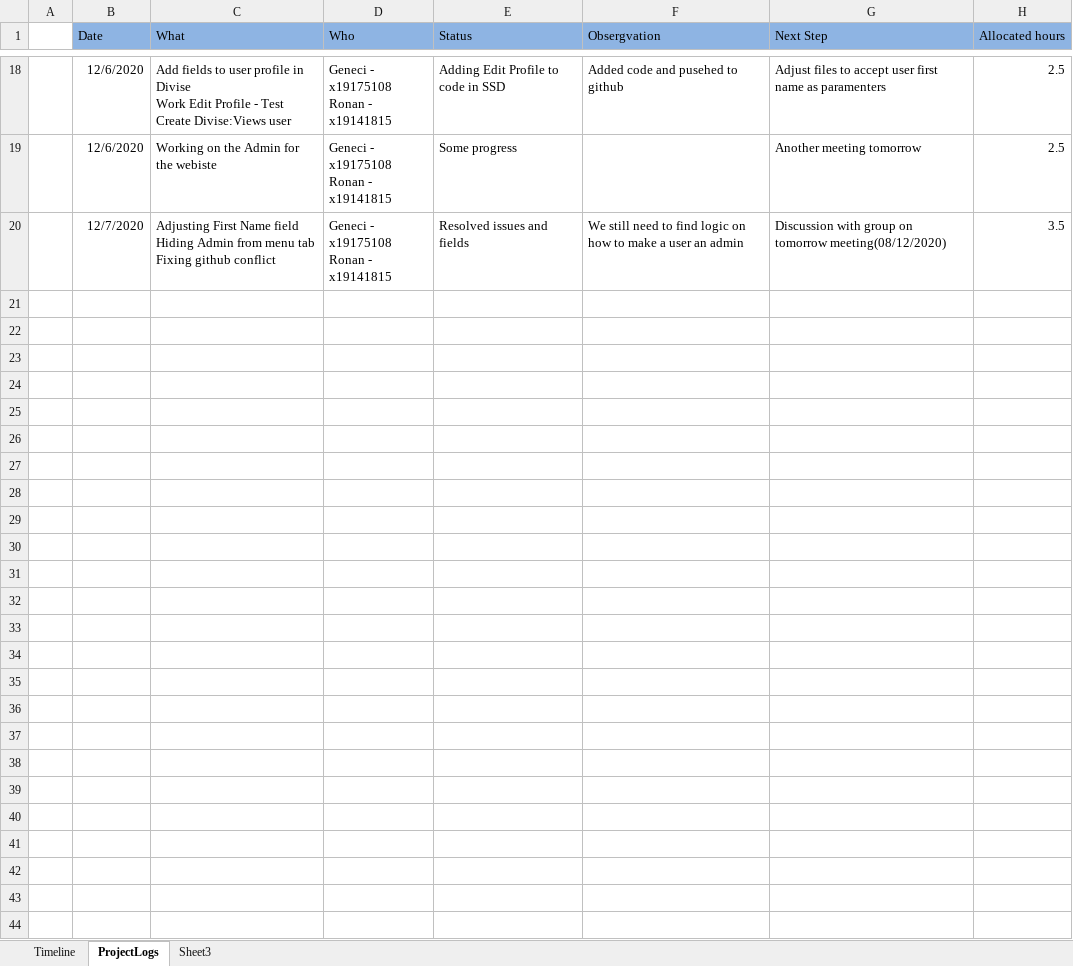
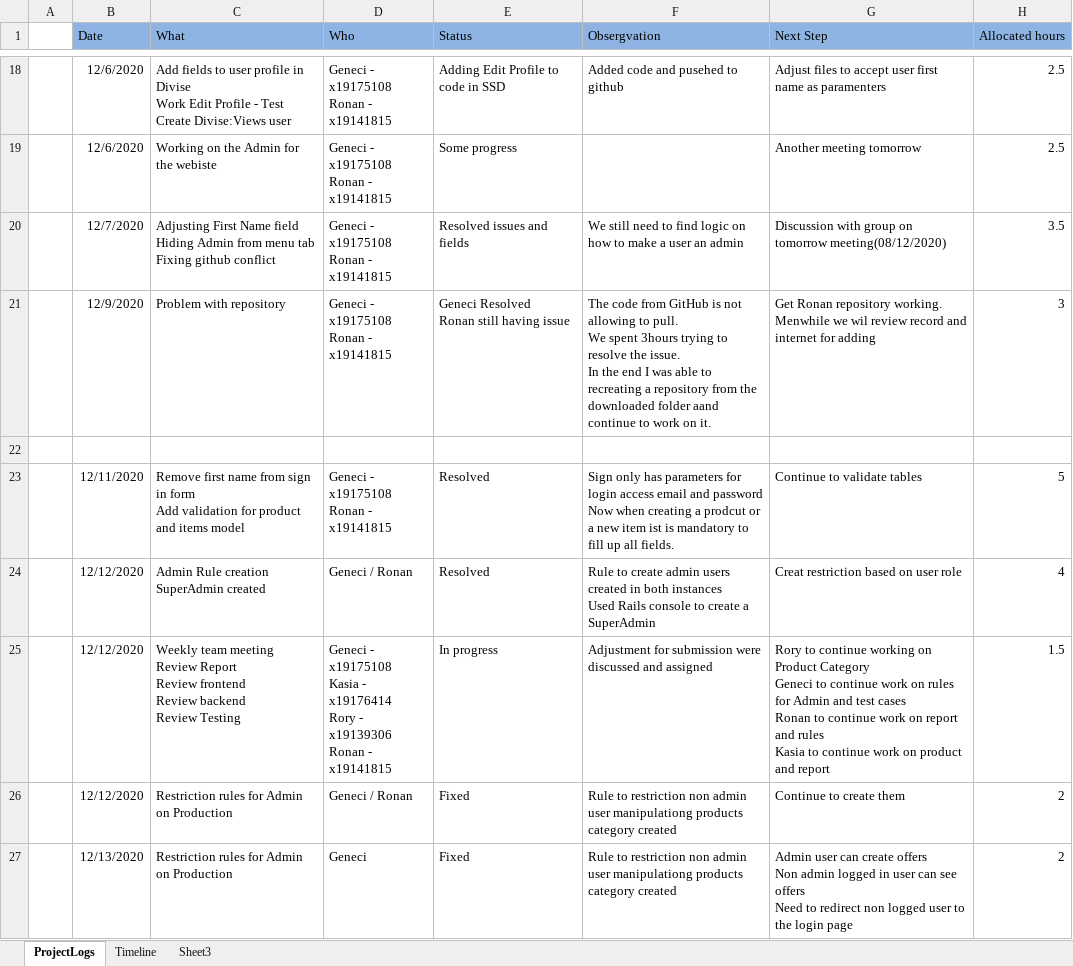
Before and after one commit to hadoop147/SSD, an Excel workbook: SSD Project/Project Management.xlsx, sheet ProjectLogs, drawn as a sheet; only a part is shown, gaps mark what is left out; values as stored, in another font and other column widths than the file's, no borders; ↵ is a line break in a cell; the diff names each change by its address in the sheet, - before the commit and + after, or states it on an @@ line.

Commit message:
Add files via upload

```diff
--- a/SSD Project/Project Management.xlsx (sheet ProjectLogs)
+++ b/SSD Project/Project Management.xlsx (sheet ProjectLogs)
@@ sheet tab order changed: ProjectLogs | Timeline | Sheet3 @@
+row 21:  | 12/9/2020 | Problem with repository | Geneci - x19175108 ↵ Ronan - x19141815 | Geneci Resolved ↵ Ronan still having issue | The code from GitHub is not allowing to pull. ↵ We spent 3hours trying to resolve the issue. ↵ In the end I was able to recreating a repository from the downloaded folder aand continue to work on it. | Get Ronan repository working. Menwhile we wil review record and internet for adding | 3
+row 22: (empty)
+row 23:  | 12/11/2020 | Remove first name from sign in form ↵ Add validation for product and items model | Geneci - x19175108 ↵ Ronan - x19141815 | Resolved | Sign only has parameters for login access email and password ↵ Now when creating a prodcut or a new item ist is mandatory to fill up all fields. | Continue to validate tables | 5
+row 24:  | 12/12/2020 | Admin Rule creation ↵ SuperAdmin created | Geneci / Ronan | Resolved | Rule to create admin users created in both instances ↵ Used Rails console to create a SuperAdmin | Creat restriction based on user role | 4
+row 25:  | 12/12/2020 | Weekly team meeting ↵ Review Report ↵ Review frontend ↵ Review backend ↵ Review Testing | Geneci - x19175108 ↵ Kasia - x19176414 ↵ Rory - x19139306 ↵ Ronan - x19141815 | In progress | Adjustment for submission were discussed and assigned | Rory to continue working on Product Category ↵ Geneci to continue work on rules for Admin and test cases ↵ Ronan to continue work on report and rules ↵ Kasia to continue work on product and report | 1.5
+row 26:  | 12/12/2020 | Restriction rules for Admin on Production | Geneci / Ronan | Fixed | Rule to restriction non admin user manipulationg products category created | Continue to create them | 2
+row 27:  | 12/13/2020 | Restriction rules for Admin on Production | Geneci | Fixed | Rule to restriction non admin user manipulationg products category created | Admin user can create offers ↵ Non admin logged in user can see offers ↵ Need to redirect non logged user to the login page | 2
```
Also changed, not shown: sheet Timeline.
